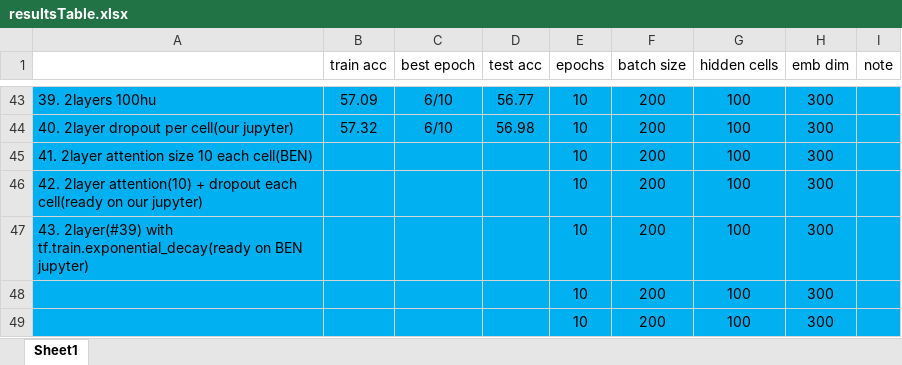
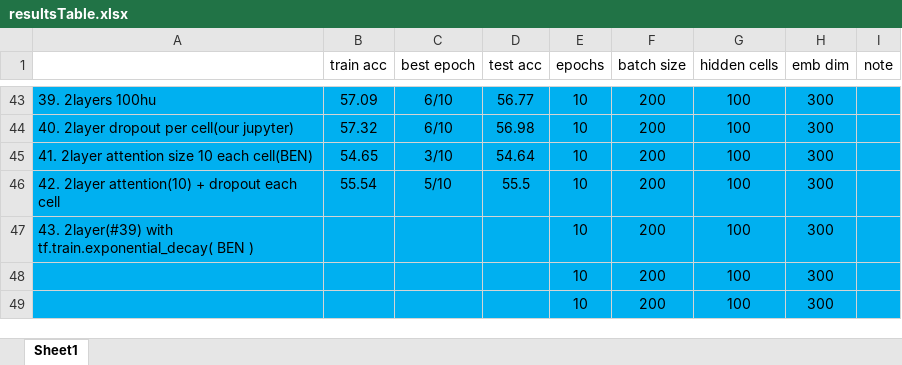
Before and after one commit to 2easy4wizzi/2017CourseProjectDeepLearning, an Excel workbook: bi/docs/resultsTable.xlsx, sheet Sheet1, drawn as a sheet; only a part is shown, gaps mark what is left out; values as stored, in another font and other column widths than the file's, no borders; the diff names each change by its address in the sheet, - before the commit and + after, or states it on an @@ line.

```diff
--- a/bi/docs/resultsTable.xlsx (sheet Sheet1)
+++ b/bi/docs/resultsTable.xlsx (sheet Sheet1)
-B45 (train acc): (empty)
+B45 (train acc): 54.65
-C45 (best epoch): (empty)
+C45 (best epoch): 3/10
-D45 (test acc): (empty)
+D45 (test acc): 54.64
-A46: …dropout each cell(ready on our jupyter)
+A46: …dropout each cell
-B46 (train acc): (empty)
+B46 (train acc): 55.54
-C46 (best epoch): (empty)
+C46 (best epoch): 5/10
-D46 (test acc): (empty)
+D46 (test acc): 55.5
-A47: …2layer(#39) with tf.train.exponential_decay(ready on BEN jupyter)
+A47: …2layer(#39) with tf.train.exponential_decay( BEN )
```
Also changed, not shown: 2 other files.
